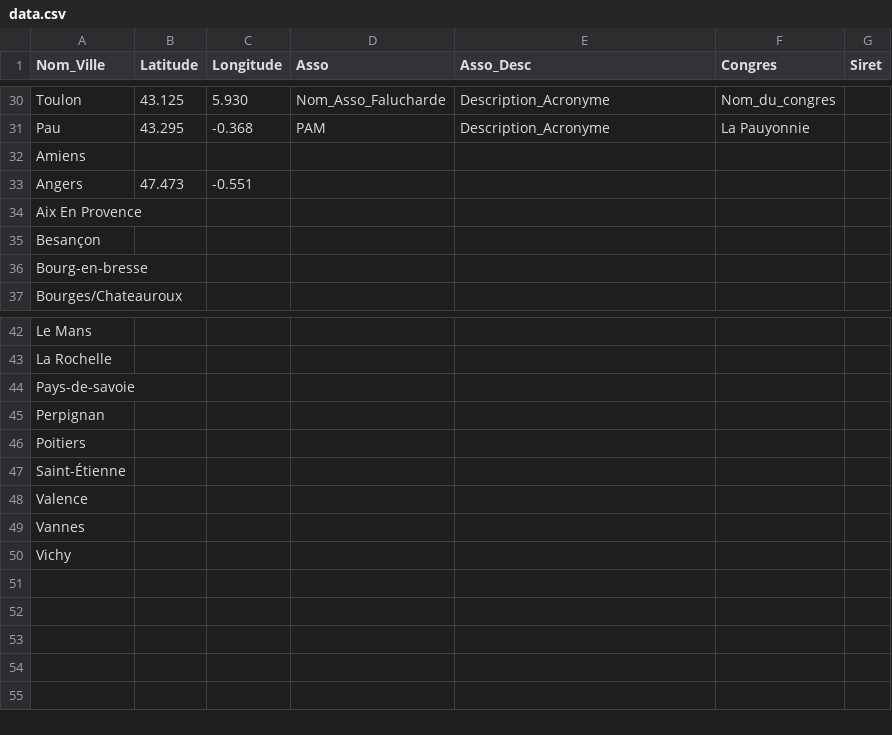
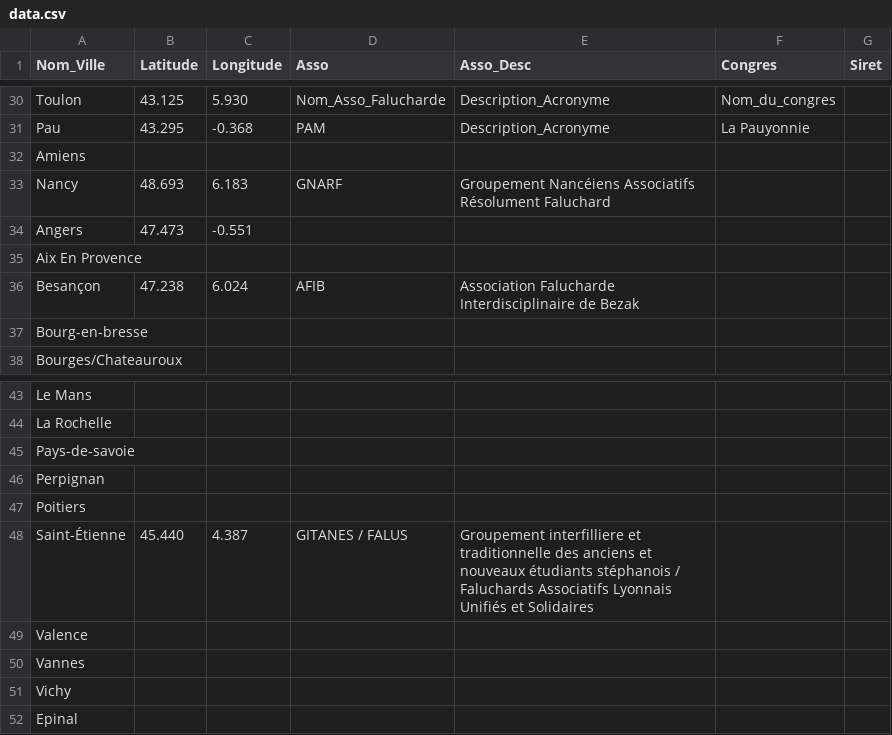
Before and after one commit to Proxcom/FALUCHE, a CSV file: data.csv, drawn as a sheet; only a part is shown, gaps mark what is left out.

Commit message:
Update CSV

```diff
--- a/data.csv
+++ b/data.csv
@@ -32,5 +32,6 @@ Pau,43.295,-0.368,PAM,Description_Acronyme,La Pauyonnie,
 Amiens,,,,,,
+Nancy,48.693,6.183,GNARF,Groupement Nancéiens Associatifs Résolument Faluchard,
 Angers,47.473,-0.551,,,,
 Aix En Provence,,,,,,
-Besançon,,,,,,
+Besançon,47.238,6.024,AFIB,Association Falucharde Interdisciplinaire de Bezak,,
 Bourg-en-bresse,,,,,,
@@ -46,3 +47,3 @@ Perpignan,,,,,,
 Poitiers,,,,,,
-Saint-Étienne,,,,,,
+Saint-Étienne,45.440,4.387,GITANES / FALUS,Groupement interfilliere et traditionnelle des anciens et nouveaux étudiants stéphanois / Faluchards Associatifs Lyonnais Unifiés et Solidaires,,
 Valence,,,,,,
@@ -50 +51,2 @@ Vannes,,,,,,
 Vichy,,,,,,
+Epinal,,,,,
```
